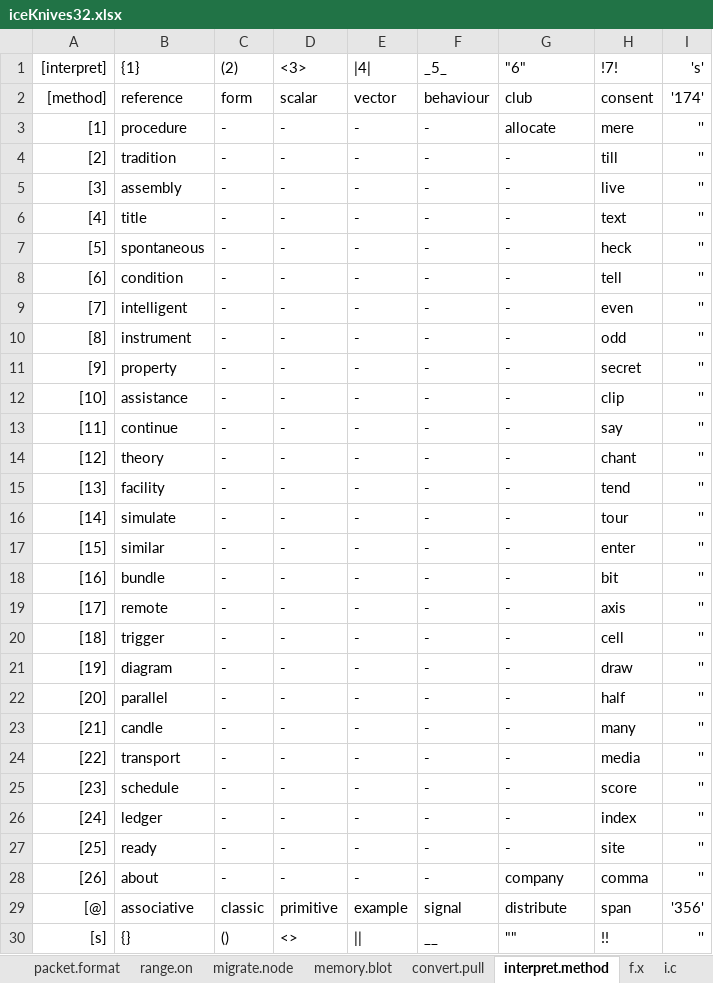
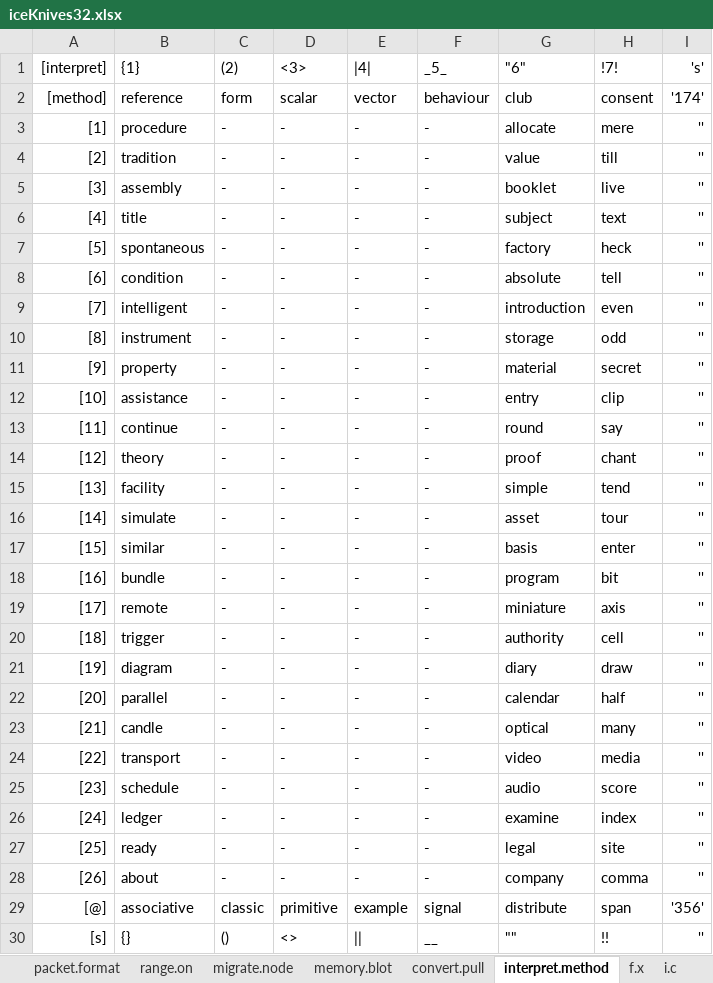
Before and after one commit to openroot/iceKnives32, an Excel workbook: archive/iceKnives32/iceKnives32.xlsx, sheet interpret.method, drawn as a sheet; only a part is shown; values as stored, in another font and other column widths than the file's, no borders; charts and pictures not drawn; the diff names each change by its address in the sheet, - before the commit and + after, or states it on an @@ line.

```diff
--- a/archive/iceKnives32/iceKnives32.xlsx (sheet interpret.method)
+++ b/archive/iceKnives32/iceKnives32.xlsx (sheet interpret.method)
-G4 ("6"): -
+G4 ("6"): value
-G5 ("6"): -
+G5 ("6"): booklet
-G6 ("6"): -
+G6 ("6"): subject
-G7 ("6"): -
+G7 ("6"): factory
-G8 ("6"): -
+G8 ("6"): absolute
-G9 ("6"): -
+G9 ("6"): introduction
-G10 ("6"): -
+G10 ("6"): storage
-G11 ("6"): -
+G11 ("6"): material
-G12 ("6"): -
+G12 ("6"): entry
-G13 ("6"): -
+G13 ("6"): round
-G14 ("6"): -
+G14 ("6"): proof
-G15 ("6"): -
+G15 ("6"): simple
-G16 ("6"): -
+G16 ("6"): asset
-G17 ("6"): -
+G17 ("6"): basis
-G18 ("6"): -
+G18 ("6"): program
-G19 ("6"): -
+G19 ("6"): miniature
-G20 ("6"): -
+G20 ("6"): authority
-G21 ("6"): -
+G21 ("6"): diary
-G22 ("6"): -
+G22 ("6"): calendar
-G23 ("6"): -
+G23 ("6"): optical
-G24 ("6"): -
+G24 ("6"): video
-G25 ("6"): -
+G25 ("6"): audio
-G26 ("6"): -
+G26 ("6"): examine
-G27 ("6"): -
+G27 ("6"): legal
```
Also changed, not shown: 3 other files.
